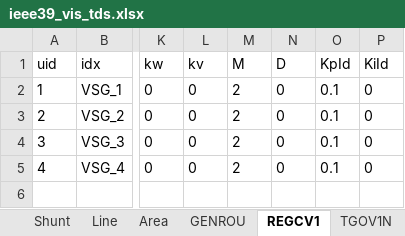
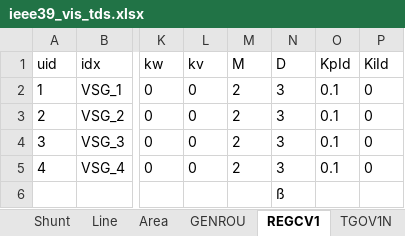
Before and after one commit to shebuxin/andes, an Excel workbook: bshe/VIS_opf/ieee39_vis_tds.xlsx, sheet REGCV1, drawn as a sheet; only a part is shown, gaps mark what is left out; values as stored, in another font and other column widths than the file's, no borders; rows hold the shown columns only; the diff names each change by its address in the sheet, - before the commit and + after, or states it on an @@ line.

```diff
--- a/bshe/VIS_opf/ieee39_vis_tds.xlsx (sheet REGCV1)
+++ b/bshe/VIS_opf/ieee39_vis_tds.xlsx (sheet REGCV1)
-N2:N5 (D): 0
+N2:N5 (D): 3
+row 6:  |  |  |  |  | ß
```
Also changed, not shown: sheet BusROCOF, sheet GENROU, bshe/VIS_opf/ieee39_vis_base.xlsx, 6 other files.
